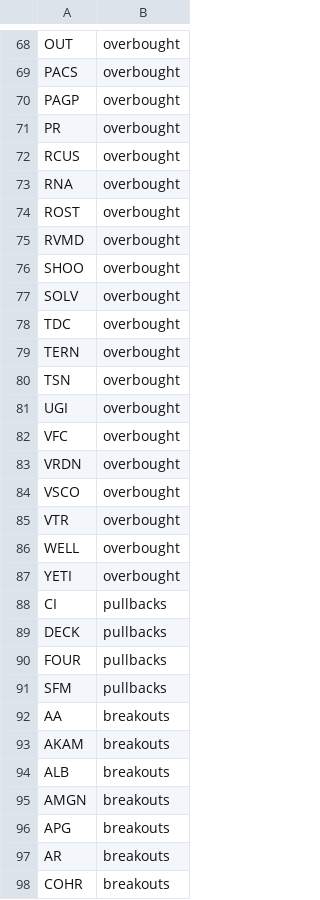
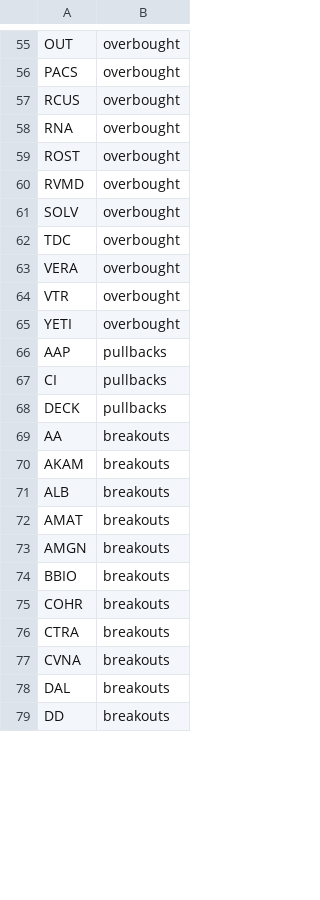
Before and after one commit to mpincus/SwingScannerWatchlist-GPT, a CSV file: combined_watchlist.csv, drawn as a sheet; only a part is shown, gaps mark what is left out; the shorter side is filled out with more unchanged rows; the diff covers the shown part only.

```diff
--- a/combined_watchlist.csv
+++ b/combined_watchlist.csv
@@ -69,4 +56,2 @@ OUT,overbought
 PACS,overbought
-PAGP,overbought
-PR,overbought
 RCUS,overbought
@@ -75,18 +60,10 @@ ROST,overbought
 RVMD,overbought
-SHOO,overbought
 SOLV,overbought
 TDC,overbought
-TERN,overbought
-TSN,overbought
-UGI,overbought
-VFC,overbought
-VRDN,overbought
-VSCO,overbought
+VERA,overbought
 VTR,overbought
-WELL,overbought
 YETI,overbought
+AAP,pullbacks
 CI,pullbacks
 DECK,pullbacks
-FOUR,pullbacks
-SFM,pullbacks
 AA,breakouts
@@ -94,5 +71,5 @@ AKAM,breakouts
 ALB,breakouts
+AMAT,breakouts
 AMGN,breakouts
-APG,breakouts
-AR,breakouts
+BBIO,breakouts
 COHR,breakouts
```
Also changed, not shown: 7 added rows, 25 removed rows and 14 edited cells elsewhere in this file, breakouts.csv, overbought.csv, 2 other files.
